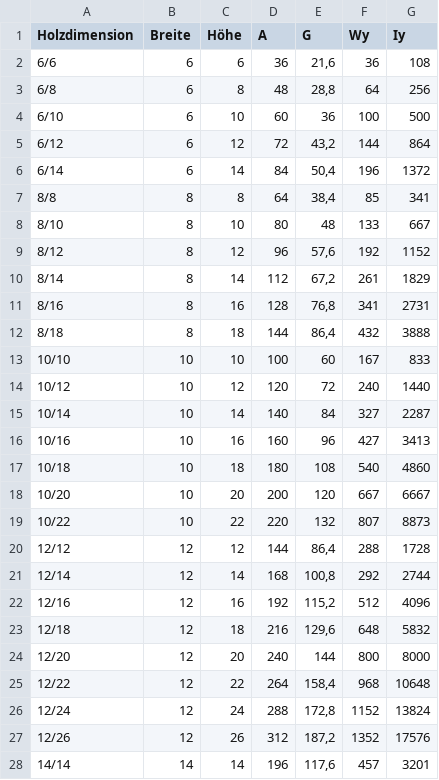
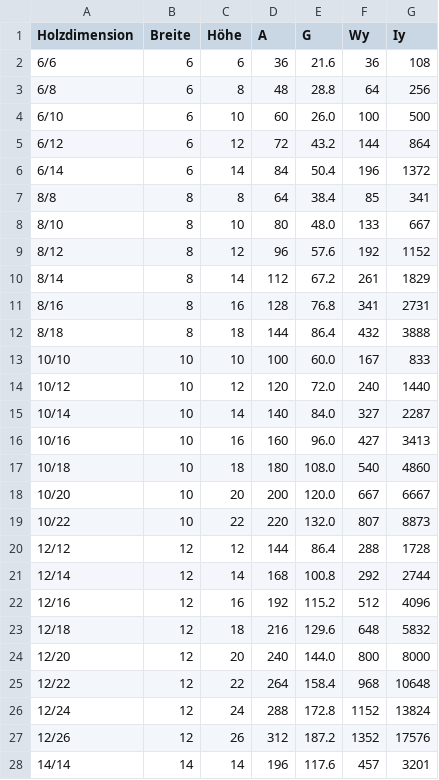
Before and after one commit to SchneiderSam/bb-calc, a CSV file: Kanthoelzer.CSV, drawn as a sheet; only a part is shown; the diff covers the shown part only.

Commit message:
Update Kanthoelzer.CSV

```diff
--- a/Kanthoelzer.CSV
+++ b/Kanthoelzer.CSV
@@ -1,28 +1,28 @@
 Holzdimension;Breite;Höhe;A;G;Wy;Iy
-6/6;6;6;36;21,6;36;108
-6/8;6;8;48;28,8;64;256
-6/10;6;10;60;36;100;500
-6/12;6;12;72;43,2;144;864
-6/14;6;14;84;50,4;196;1372
-8/8;8;8;64;38,4;85;341
-8/10;8;10;80;48;133;667
-8/12;8;12;96;57,6;192;1152
-8/14;8;14;112;67,2;261;1829
-8/16;8;16;128;76,8;341;2731
-8/18;8;18;144;86,4;432;3888
-10/10;10;10;100;60;167;833
-10/12;10;12;120;72;240;1440
-10/14;10;14;140;84;327;2287
-10/16;10;16;160;96;427;3413
-10/18;10;18;180;108;540;4860
-10/20;10;20;200;120;667;6667
-10/22;10;22;220;132;807;8873
-12/12;12;12;144;86,4;288;1728
-12/14;12;14;168;100,8;292;2744
-12/16;12;16;192;115,2;512;4096
-12/18;12;18;216;129,6;648;5832
-12/20;12;20;240;144;800;8000
-12/22;12;22;264;158,4;968;10648
-12/24;12;24;288;172,8;1152;13824
-12/26;12;26;312;187,2;1352;17576
-14/14;14;14;196;117,6;457;3201
+6/6;6;6;36;21.6;36;108
+6/8;6;8;48;28.8;64;256
+6/10;6;10;60;26.0;100;500
+6/12;6;12;72;43.2;144;864
+6/14;6;14;84;50.4;196;1372
+8/8;8;8;64;38.4;85;341
+8/10;8;10;80;48.0;133;667
+8/12;8;12;96;57.6;192;1152
+8/14;8;14;112;67.2;261;1829
+8/16;8;16;128;76.8;341;2731
+8/18;8;18;144;86.4;432;3888
+10/10;10;10;100;60.0;167;833
+10/12;10;12;120;72.0;240;1440
+10/14;10;14;140;84.0;327;2287
+10/16;10;16;160;96.0;427;3413
+10/18;10;18;180;108.0;540;4860
+10/20;10;20;200;120.0;667;6667
+10/22;10;22;220;132.0;807;8873
+12/12;12;12;144;86.4;288;1728
+12/14;12;14;168;100.8;292;2744
+12/16;12;16;192;115.2;512;4096
+12/18;12;18;216;129.6;648;5832
+12/20;12;20;240;144.0;800;8000
+12/22;12;22;264;158.4;968;10648
+12/24;12;24;288;172.8;1152;13824
+12/26;12;26;312;187.2;1352;17576
+14/14;14;14;196;117.6;457;3201
```
Also changed, not shown: 6 edited cells elsewhere in this file.
